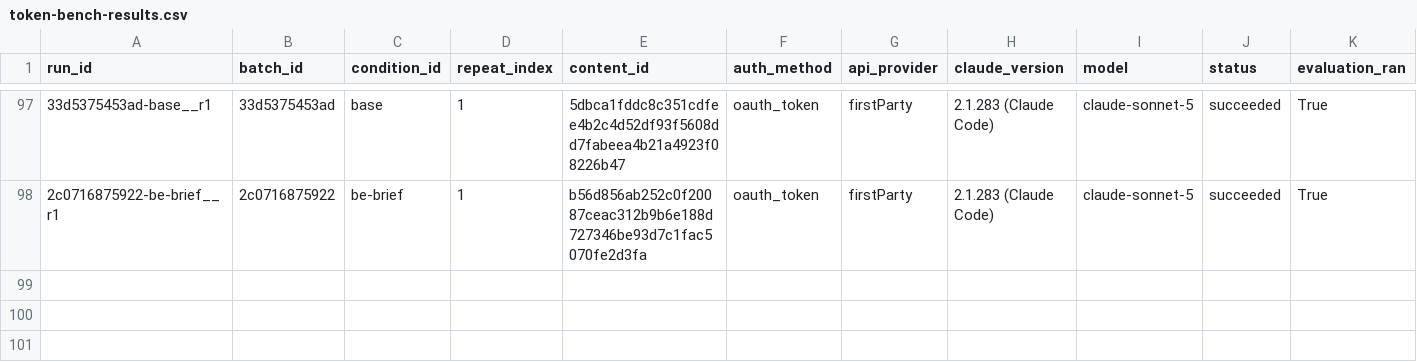
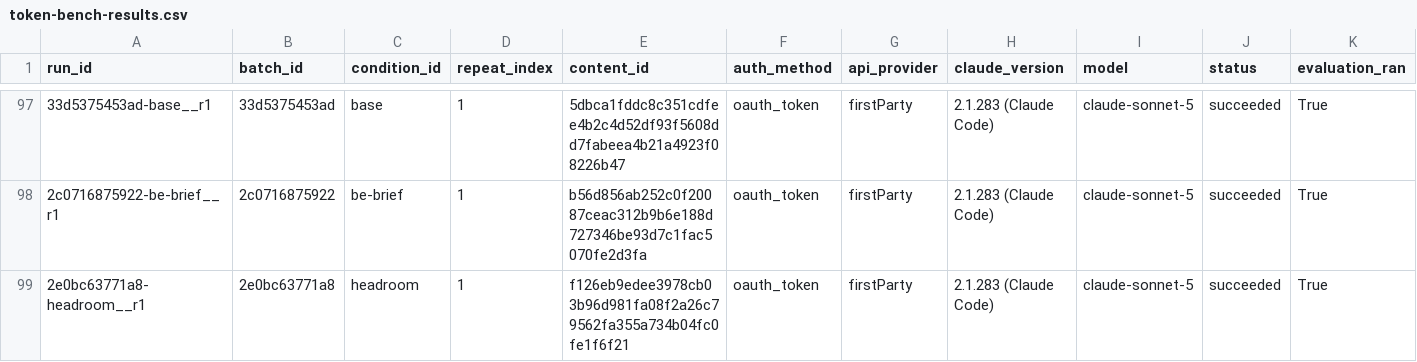
Before and after one commit to YangJunMan/claude-code-token-savings-benchmark, a CSV file: data/token-bench-results.csv, drawn as a sheet; only a part is shown, gaps mark what is left out; rows hold the shown columns only; the diff names each change by its address in the sheet, - before the commit and + after, or states it on an @@ line.

```diff
--- a/data/token-bench-results.csv
+++ b/data/token-bench-results.csv
+row 99: 2e0bc63771a8-headroom__r1 | 2e0bc63771a8 | headroom | 1 | f126eb9edee3978cb03b96d981fa08f2a26c79562fa355a734b04fc0fe1f6f21 | oauth_token | firstParty | 2.1.283 (Claude Code) | claude-sonnet-5 | succeeded | True
```
Also changed, not shown: data/activity-log.csv, data/comparison.csv, 1 other file.
